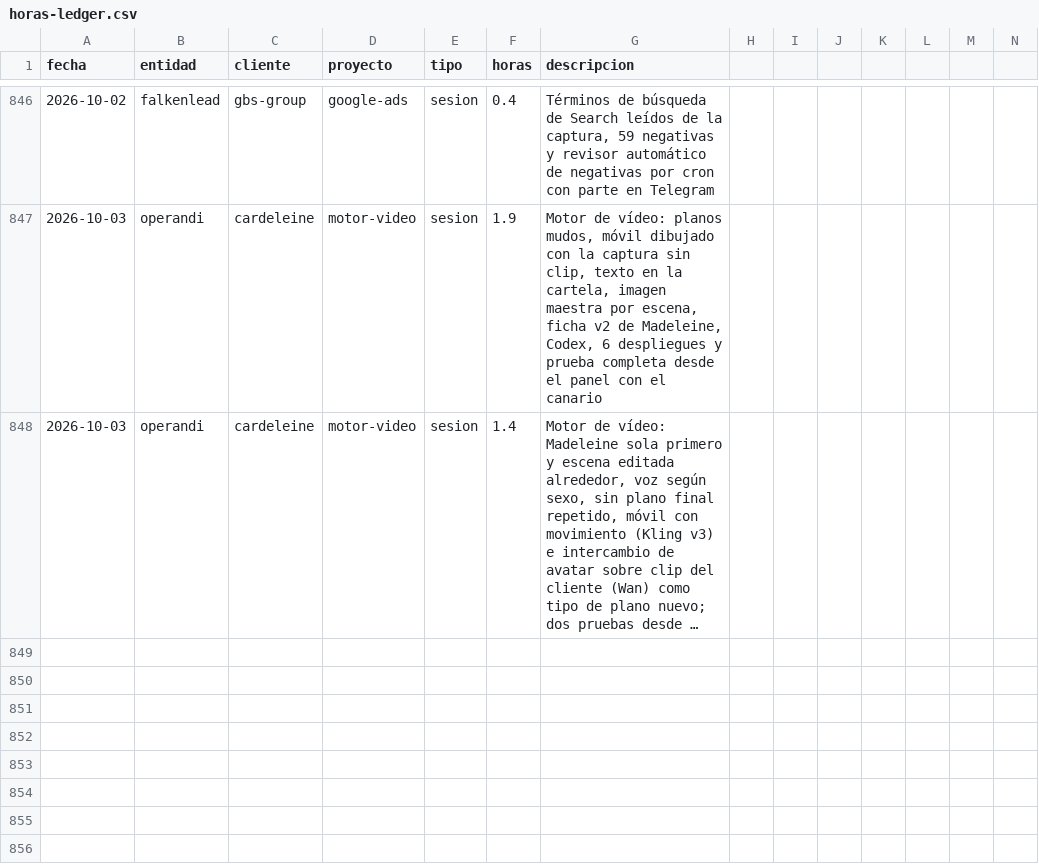
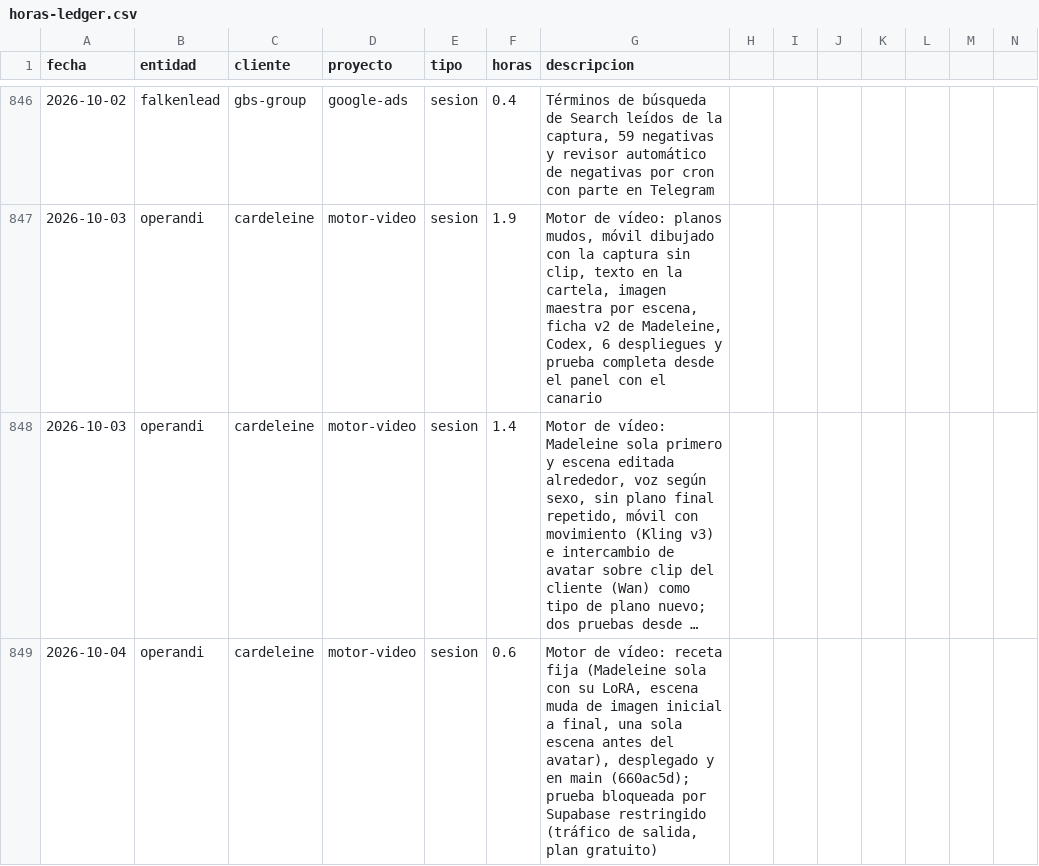
Before and after one commit to MaxSchock/operandi-os, a CSV file: docs/horas-ledger.csv, drawn as a sheet; only a part is shown, gaps mark what is left out; long unchanged cells end in …; rows hold the shown columns only; the diff names each change by its address in the sheet, - before the commit and + after, or states it on an @@ line.

```diff
--- a/docs/horas-ledger.csv
+++ b/docs/horas-ledger.csv
+row 849: 2026-10-04 | operandi | cardeleine | motor-video | sesion | 0.6 | Motor de vídeo: receta fija (Madeleine sola con su LoRA, escena muda de imagen inicial a final, una sola escena antes del avatar), desplegado y en main (660ac5d); prueba bloqueada por Supabase restringido (tráfico de salida, plan gratuito)
```
